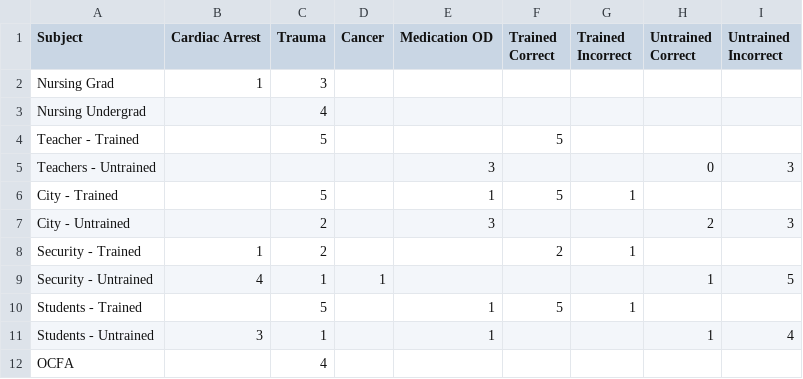
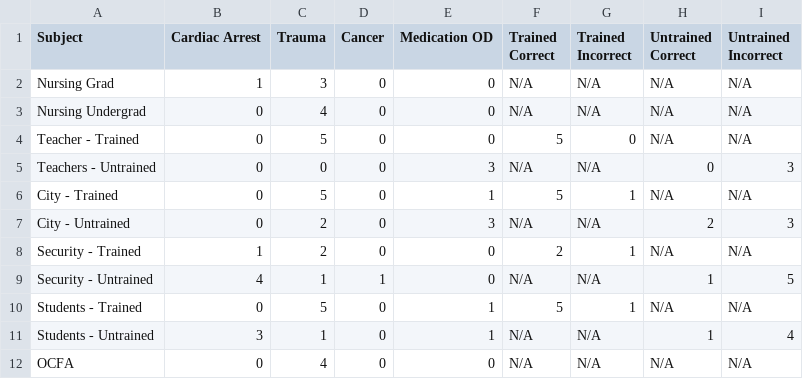
Before and after one commit to tayx2718/first_responder, a CSV file: Data/pretableQ1.csv, drawn as a sheet.

Commit message:
WE GOT A P VALUE

```diff
--- a/Data/pretableQ1.csv
+++ b/Data/pretableQ1.csv
@@ -1,12 +1,12 @@
 Subject,Cardiac Arrest,Trauma,Cancer,Medication OD,Trained Correct,Trained Incorrect,Untrained Correct,Untrained Incorrect
-Nursing Grad,1,3,,,,,,
-Nursing Undergrad,,4,,,,,,
-Teacher - Trained,,5,,,5,,,
-Teachers - Untrained,,,,3,,,0,3
-City - Trained,,5,,1,5,1,,
-City - Untrained,,2,,3,,,2,3
-Security - Trained,1,2,,,2,1,,
-Security - Untrained,4,1,1,,,,1,5
-Students - Trained,,5,,1,5,1,,
-Students - Untrained,3,1,,1,,,1,4
-OCFA,,4,,,,,,
+Nursing Grad,1,3,0,0,N/A,N/A,N/A,N/A
+Nursing Undergrad,0,4,0,0,N/A,N/A,N/A,N/A
+Teacher - Trained,0,5,0,0,5,0,N/A,N/A
+Teachers - Untrained,0,0,0,3,N/A,N/A,0,3
+City - Trained,0,5,0,1,5,1,N/A,N/A
+City - Untrained,0,2,0,3,N/A,N/A,2,3
+Security - Trained,1,2,0,0,2,1,N/A,N/A
+Security - Untrained,4,1,1,0,N/A,N/A,1,5
+Students - Trained,0,5,0,1,5,1,N/A,N/A
+Students - Untrained,3,1,0,1,N/A,N/A,1,4
+OCFA,0,4,0,0,N/A,N/A,N/A,N/A
```
Also changed, not shown: 2 other files.
